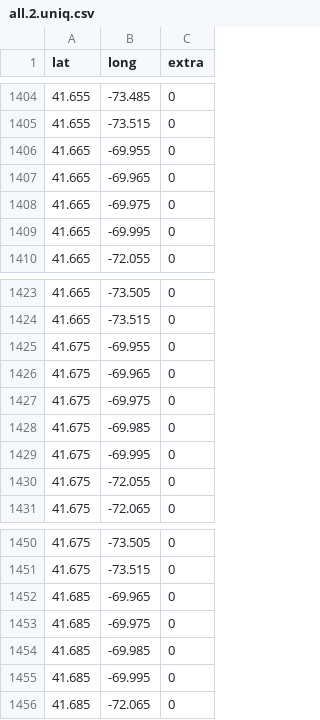
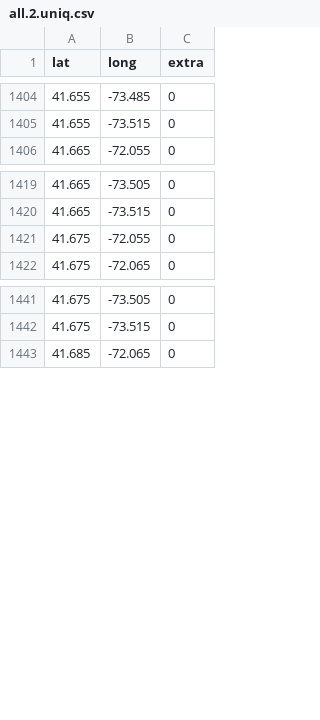
Before and after one commit to andycable/walk-ct, a CSV file: src/all.2.uniq.csv, drawn as a sheet; only a part is shown, gaps mark what is left out; the diff covers the shown part only; the diff names each change by its address in the sheet, - before the commit and + after, or states it on an @@ line.

```diff
--- a/src/all.2.uniq.csv
+++ b/src/all.2.uniq.csv
-row 1406: 41.665 | -69.955 | 0
-row 1407: 41.665 | -69.965 | 0
-row 1408: 41.665 | -69.975 | 0
-row 1409: 41.665 | -69.995 | 0
-row 1425: 41.675 | -69.955 | 0
-row 1426: 41.675 | -69.965 | 0
-row 1427: 41.675 | -69.975 | 0
-row 1428: 41.675 | -69.985 | 0
-row 1429: 41.675 | -69.995 | 0
-row 1452: 41.685 | -69.965 | 0
-row 1453: 41.685 | -69.975 | 0
-row 1454: 41.685 | -69.985 | 0
-row 1455: 41.685 | -69.995 | 0
```
Also changed, not shown: 33 removed rows elsewhere in this file, src/all.1.uniq.csv, 2 other files.
